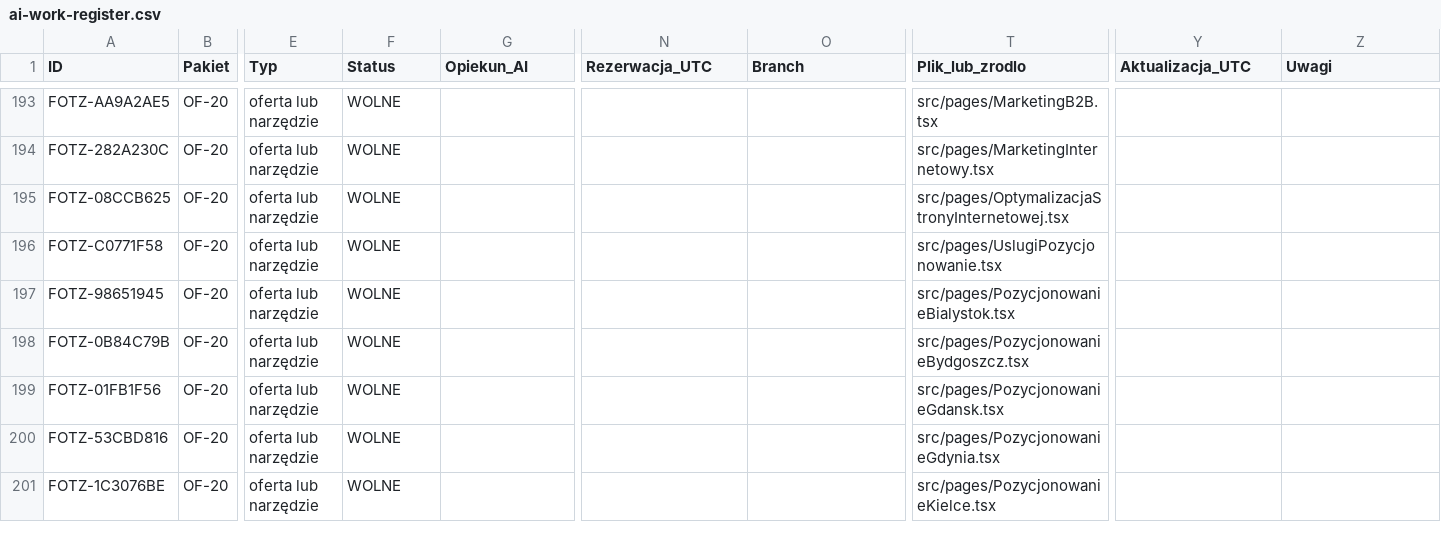
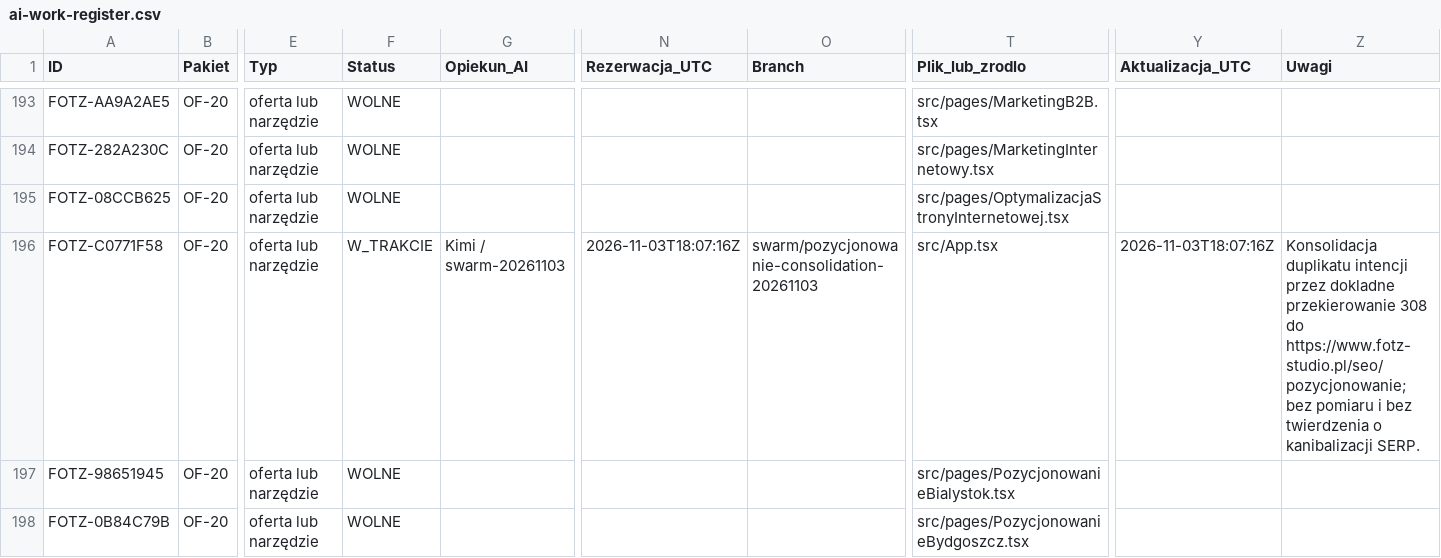
Before and after one commit to adam420412/fotz-studio-web-experience, a CSV file: docs/seo/ai-work-register.csv, drawn as a sheet; only a part is shown, gaps mark what is left out; the shorter side is filled out with more unchanged rows; the diff names each change by its address in the sheet, - before the commit and + after, or states it on an @@ line.

Commit message:
SEO: konsoliduj /uslugi/pozycjonowanie
Przekieruj dokładny stary URL do /seo/pozycjonowanie, zaktualizuj linki i mapy oraz usuń osierocony komponent. Oznacz konsolidację w rejestrze bez nowego pomiaru.

```diff
--- a/docs/seo/ai-work-register.csv
+++ b/docs/seo/ai-work-register.csv
-F196 (Status): WOLNE
+F196 (Status): W_TRAKCIE
-G196 (Opiekun_AI): (empty)
+G196 (Opiekun_AI): Kimi / swarm-20261103
-N196 (Rezerwacja_UTC): (empty)
+N196 (Rezerwacja_UTC): 2026-11-03T18:07:16Z
-O196 (Branch): (empty)
+O196 (Branch): swarm/pozycjonowanie-consolidation-20261103
-T196 (Plik_lub_zrodlo): src/pages/UslugiPozycjonowanie.tsx
+T196 (Plik_lub_zrodlo): src/App.tsx
-Y196 (Aktualizacja_UTC): (empty)
+Y196 (Aktualizacja_UTC): 2026-11-03T18:07:16Z
-Z196 (Uwagi): (empty)
+Z196 (Uwagi): Konsolidacja duplikatu intencji przez dokladne przekierowanie 308 do https://www.fotz-studio.pl/seo/pozycjonowanie; bez pomiaru i bez twierdzenia o kanibalizacji SERP.
```
Also changed, not shown: 50 other files.
